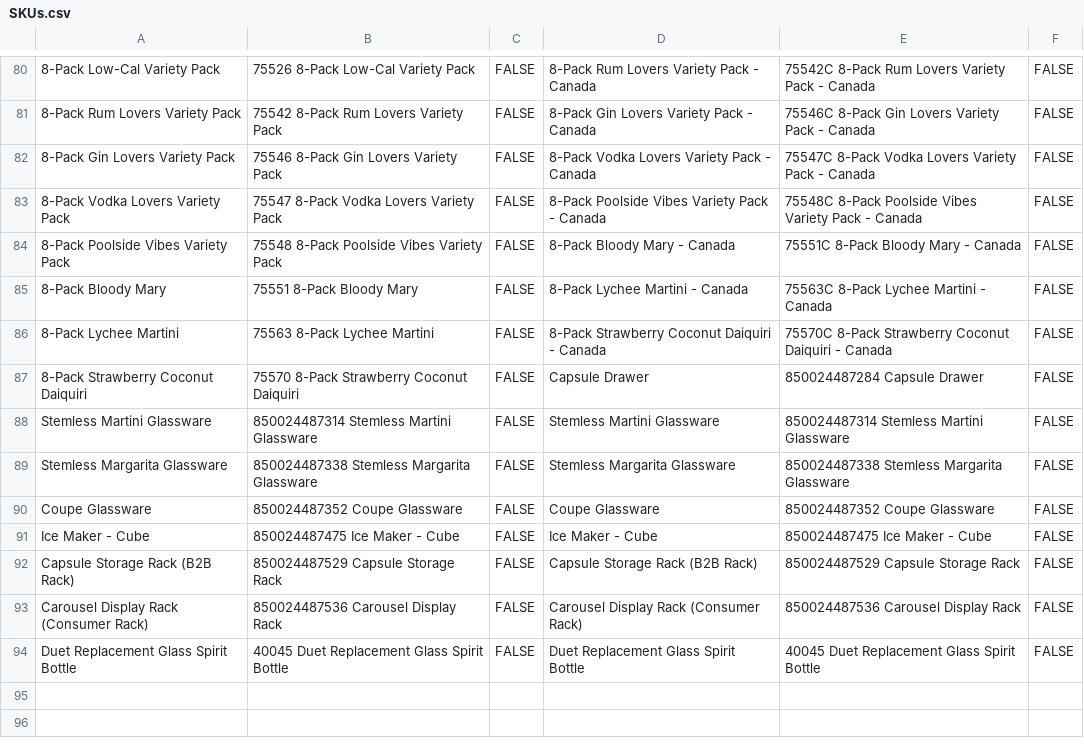
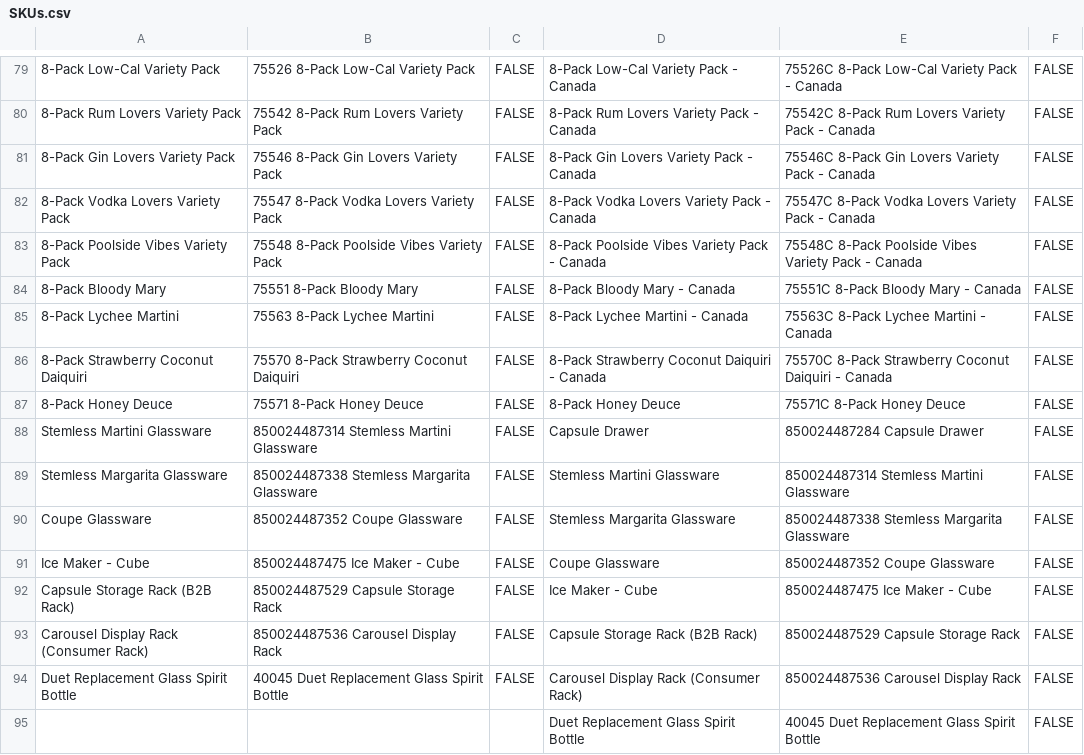
Before and after one commit to bartesian-max/Sample-Requests, a CSV file: SKUs.csv, drawn as a sheet; only a part is shown, gaps mark what is left out; addresses are those after the commit; the diff covers the shown part only; the diff names each change by its address in the sheet, - before the commit and + after, or states it on an @@ line.

```diff
--- a/SKUs.csv
+++ b/SKUs.csv
-D79: 8-Pack Rum Lovers Variety Pack - Canada
+D79: 8-Pack Low-Cal Variety Pack - Canada
-E79: 75542C 8-Pack Rum Lovers Variety Pack - Canada
+E79: 75526C 8-Pack Low-Cal Variety Pack - Canada
-D80: 8-Pack Gin Lovers Variety Pack - Canada
+D80: 8-Pack Rum Lovers Variety Pack - Canada
-E80: 75546C 8-Pack Gin Lovers Variety…
+E80: 75542C 8-Pack Rum Lovers Variety…
-D81: 8-Pack Vodka Lovers Variety Pack - Canada
+D81: 8-Pack Gin Lovers Variety Pack - Canada
-E81: 75547C 8-Pack Vodka Lovers Variety…
+E81: 75546C 8-Pack Gin Lovers Variety…
-D82: 8-Pack Poolside Vibes Variety Pack - Canada
+D82: 8-Pack Vodka Lovers Variety Pack - Canada
-E82: 75548C 8-Pack Poolside Vibes Variety Pack…
+E82: 75547C 8-Pack Vodka Lovers Variety Pack…
-D83: 8-Pack Bloody Mary - Canada
+D83: 8-Pack Poolside Vibes Variety Pack - Canada
-E83: 75551C 8-Pack Bloody Mary - Canada
+E83: 75548C 8-Pack Poolside Vibes Variety Pack - Canada
-D84: 8-Pack Lychee Martini - Canada
+D84: 8-Pack Bloody Mary - Canada
-E84: 75563C 8-Pack Lychee Martini - Canada
+E84: 75551C 8-Pack Bloody Mary - Canada
-D85: 8-Pack Strawberry Coconut Daiquiri - Canada
+D85: 8-Pack Lychee Martini - Canada
-E85: 75570C 8-Pack Strawberry Coconut Daiquiri - Canada
+E85: 75563C 8-Pack Lychee Martini - Canada
-D86: Capsule Drawer
+D86: 8-Pack Strawberry Coconut Daiquiri - Canada
-E86: 850024487284 Capsule Drawer
+E86: 75570C 8-Pack Strawberry Coconut Daiquiri - Canada
+row 87: 8-Pack Honey Deuce | 75571 8-Pack Honey Deuce | FALSE | 8-Pack Honey Deuce | 75571C 8-Pack Honey Deuce | FALSE
-D88: Stemless Martini Glassware
+D88: Capsule Drawer
-E88: 850024487314 Stemless Martini Glassware
+E88: 850024487284 Capsule Drawer
-D89: Stemless Margarita Glassware
+D89: Stemless Martini Glassware
-E89: 850024487338 Stemless Margarita Glassware
+E89: 850024487314 Stemless Martini Glassware
-D90: Coupe Glassware
+D90: Stemless Margarita Glassware
-E90: 850024487352 Coupe Glassware
+E90: 850024487338 Stemless Margarita Glassware
-D91: Ice Maker - Cube
+D91: Coupe Glassware
-E91: 850024487475 Ice Maker - Cube
+E91: 850024487352 Coupe Glassware
-D92: Capsule Storage Rack (B2B Rack)
+D92: Ice Maker - Cube
-E92: 850024487529 Capsule Storage Rack
+E92: 850024487475 Ice Maker - Cube
-D93: Carousel Display Rack (Consumer Rack)
+D93: Capsule Storage Rack (B2B Rack)
-E93: 850024487536 Carousel Display Rack
+E93: 850024487529 Capsule Storage Rack
-D94: Duet Replacement Glass Spirit Bottle
+D94: Carousel Display Rack (Consumer Rack)
-E94: 40045 Duet Replacement Glass Spirit Bottle
+E94: 850024487536 Carousel Display Rack
+row 95:  |  |  | Duet Replacement Glass Spirit Bottle | 40045 Duet Replacement Glass Spirit Bottle | FALSE
```
Also changed, not shown: 1 removed row and 62 edited cells elsewhere in this file.
